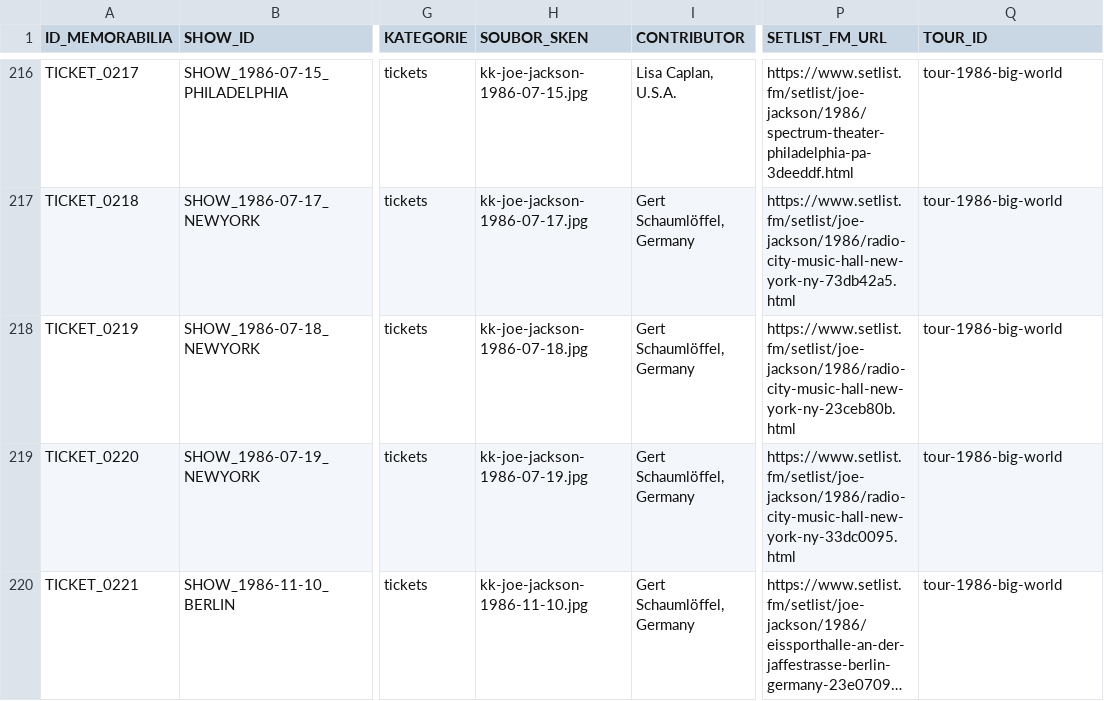
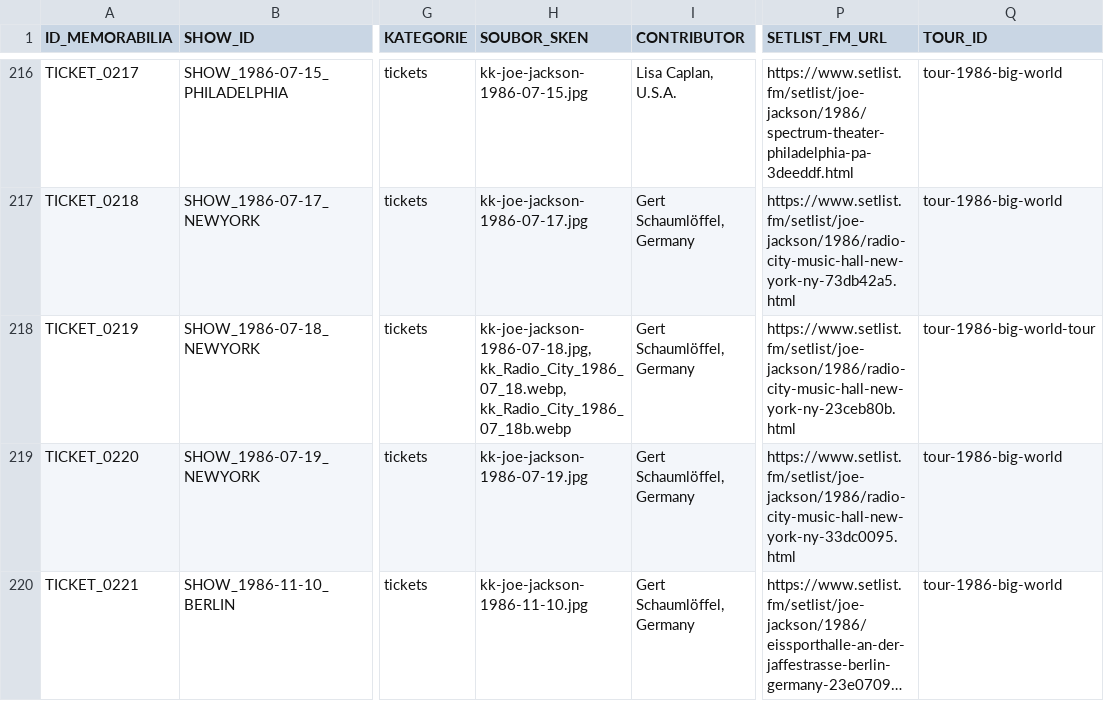
Before and after one commit to 19forever/joe-jackson-tickets-v2, a CSV file: joe_jackson_tickets_cleaned.csv, drawn as a sheet; only a part is shown, gaps mark what is left out; long unchanged cells end in …; the diff covers the shown part only; the diff names each change by its address in the sheet, - before the commit and + after, or states it on an @@ line.

```diff
--- a/joe_jackson_tickets_cleaned.csv
+++ b/joe_jackson_tickets_cleaned.csv
-H218 (SOUBOR_SKEN): kk-joe-jackson-1986-07-18.jpg
+H218 (SOUBOR_SKEN): kk-joe-jackson-1986-07-18.jpg, kk_Radio_City_1986_07_18.webp, kk_Radio_City_1986_07_18b.webp
-Q218 (TOUR_ID): tour-1986-big-world
+Q218 (TOUR_ID): tour-1986-big-world-tour
```
Also changed, not shown: 1 added row and 1 edited cell elsewhere in this file.
